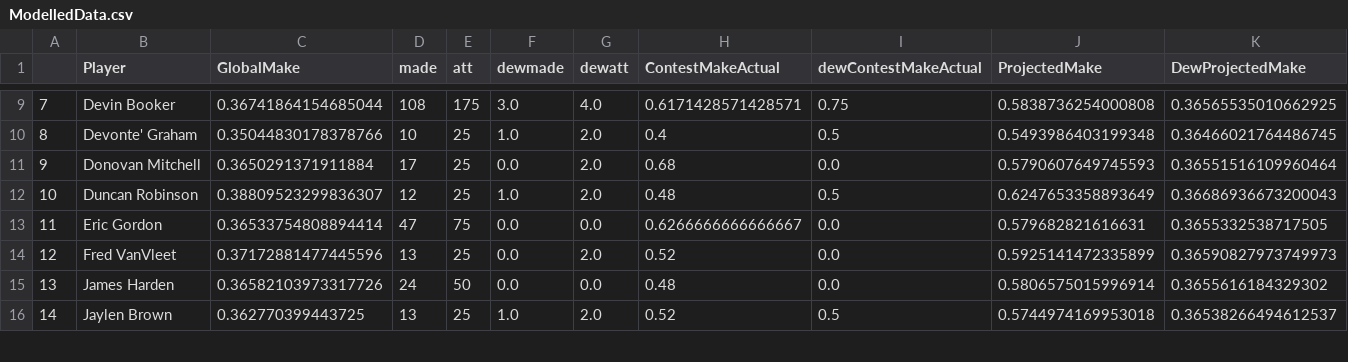
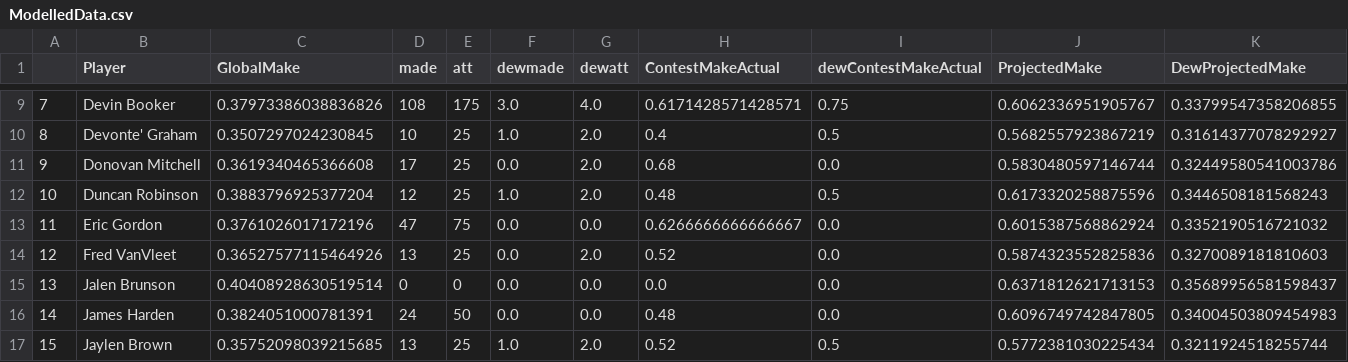
Before and after one commit to SereneChongtrakulAngstrom/ImperialSim, a CSV file: ModelledData.csv, drawn as a sheet; only a part is shown, gaps mark what is left out; addresses are those after the commit; the diff covers the shown part only; the diff names each change by its address in the sheet, - before the commit and + after, or states it on an @@ line.

```diff
--- a/ModelledData.csv
+++ b/ModelledData.csv
-C9 (GlobalMake): 0.36741864154685044
+C9 (GlobalMake): 0.37973386038836826
-J9 (ProjectedMake): 0.5838736254000808
+J9 (ProjectedMake): 0.6062336951905767
-K9 (DewProjectedMake): 0.36565535010662925
+K9 (DewProjectedMake): 0.33799547358206855
-C10 (GlobalMake): 0.35044830178378766
+C10 (GlobalMake): 0.3507297024230845
-J10 (ProjectedMake): 0.5493986403199348
+J10 (ProjectedMake): 0.5682557923867219
-K10 (DewProjectedMake): 0.36466021764486745
+K10 (DewProjectedMake): 0.31614377078292927
-C11 (GlobalMake): 0.3650291371911884
+C11 (GlobalMake): 0.3619340465366608
-J11 (ProjectedMake): 0.5790607649745593
+J11 (ProjectedMake): 0.5830480597146744
-K11 (DewProjectedMake): 0.36551516109960464
+K11 (DewProjectedMake): 0.32449580541003786
-C12 (GlobalMake): 0.38809523299836307
+C12 (GlobalMake): 0.3883796925377204
-J12 (ProjectedMake): 0.6247653358893649
+J12 (ProjectedMake): 0.6173320258875596
-K12 (DewProjectedMake): 0.36686936673200043
+K12 (DewProjectedMake): 0.3446508181568243
-C13 (GlobalMake): 0.36533754808894414
+C13 (GlobalMake): 0.3761026017172196
-J13 (ProjectedMake): 0.579682821616631
+J13 (ProjectedMake): 0.6015387568862924
-K13 (DewProjectedMake): 0.3655332538717505
+K13 (DewProjectedMake): 0.3352190516721032
-C14 (GlobalMake): 0.37172881477445596
+C14 (GlobalMake): 0.36527577115464926
-J14 (ProjectedMake): 0.5925141472335899
+J14 (ProjectedMake): 0.5874323552825836
-K14 (DewProjectedMake): 0.36590827973749973
+K14 (DewProjectedMake): 0.3270089181810603
+row 15: 13 | Jalen Brunson | 0.40408928630519514 | 0 | 0 | 0.0 | 0.0 | 0.0 | 0.0 | 0.6371812621713153 | 0.35689956581598437
@@ column A renumbered from row 16 down @@
-C16 (GlobalMake): 0.36582103973317726
+C16 (GlobalMake): 0.3824051000781391
-J16 (ProjectedMake): 0.5806575015996914
+J16 (ProjectedMake): 0.6096749742847805
-K16 (DewProjectedMake): 0.3655616184329302
+K16 (DewProjectedMake): 0.34004503809454983
-C17 (GlobalMake): 0.362770399443725
+C17 (GlobalMake): 0.35752098039215685
-J17 (ProjectedMake): 0.5744974169953018
+J17 (ProjectedMake): 0.5772381030225434
-K17 (DewProjectedMake): 0.36538266494612537
+K17 (DewProjectedMake): 0.3211924518255744
```
Also changed, not shown: 2 added rows and 114 edited cells elsewhere in this file, 2 other files.
